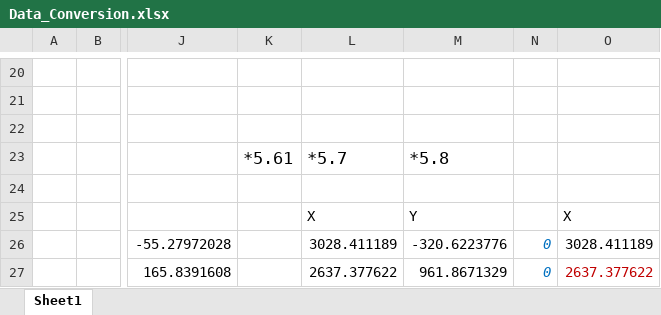
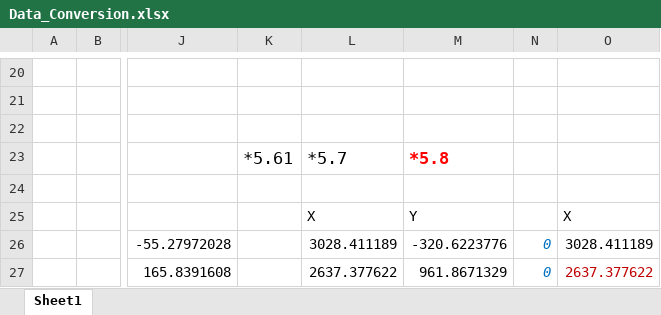
Before and after one commit to qizheng3/Traffic_Simulation_Hwy, an Excel workbook: Data_Conversion.xlsx, sheet Sheet1, drawn as a sheet; only a part is shown, gaps mark what is left out; values as stored, in another font and other column widths than the file's, no borders; the diff names each change by its address in the sheet, - before the commit and + after, or states it on an @@ line.

```diff
--- a/Data_Conversion.xlsx (sheet Sheet1)
+++ b/Data_Conversion.xlsx (sheet Sheet1)
@@ M23 bold: off → on, text colour: black → #FF0000 @@
```
Also changed, not shown: 14 other files.
